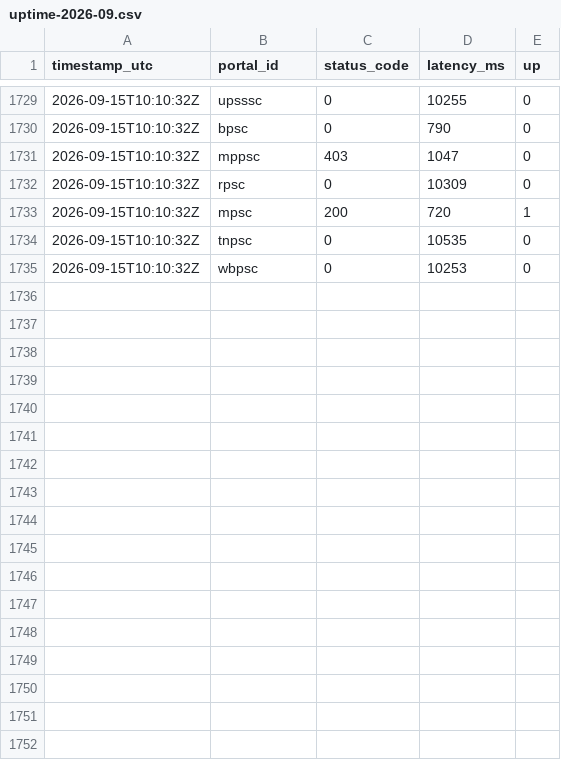
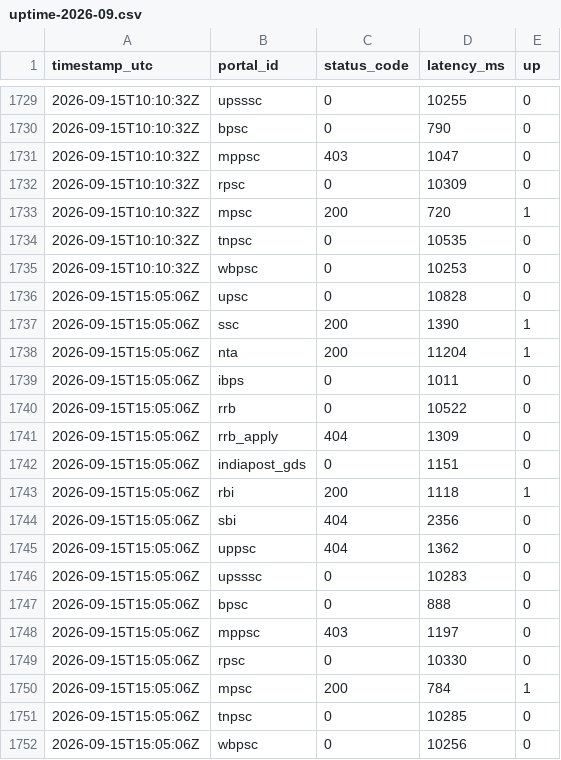
Before and after one commit to Nkovaturient/Ping, a CSV file: data/uptime-2026-09.csv, drawn as a sheet; only a part is shown, gaps mark what is left out; the diff names each change by its address in the sheet, - before the commit and + after, or states it on an @@ line.

```diff
--- a/data/uptime-2026-09.csv
+++ b/data/uptime-2026-09.csv
+row 1736: 2026-09-15T15:05:06Z | upsc | 0 | 10828 | 0
+row 1737: 2026-09-15T15:05:06Z | ssc | 200 | 1390 | 1
+row 1738: 2026-09-15T15:05:06Z | nta | 200 | 11204 | 1
+row 1739: 2026-09-15T15:05:06Z | ibps | 0 | 1011 | 0
+row 1740: 2026-09-15T15:05:06Z | rrb | 0 | 10522 | 0
+row 1741: 2026-09-15T15:05:06Z | rrb_apply | 404 | 1309 | 0
+row 1742: 2026-09-15T15:05:06Z | indiapost_gds | 0 | 1151 | 0
+row 1743: 2026-09-15T15:05:06Z | rbi | 200 | 1118 | 1
+row 1744: 2026-09-15T15:05:06Z | sbi | 404 | 2356 | 0
+row 1745: 2026-09-15T15:05:06Z | uppsc | 404 | 1362 | 0
+row 1746: 2026-09-15T15:05:06Z | upsssc | 0 | 10283 | 0
+row 1747: 2026-09-15T15:05:06Z | bpsc | 0 | 888 | 0
+row 1748: 2026-09-15T15:05:06Z | mppsc | 403 | 1197 | 0
+row 1749: 2026-09-15T15:05:06Z | rpsc | 0 | 10330 | 0
+row 1750: 2026-09-15T15:05:06Z | mpsc | 200 | 784 | 1
+row 1751: 2026-09-15T15:05:06Z | tnpsc | 0 | 10285 | 0
+row 1752: 2026-09-15T15:05:06Z | wbpsc | 0 | 10256 | 0
```
Also changed, not shown: 1 other file.
